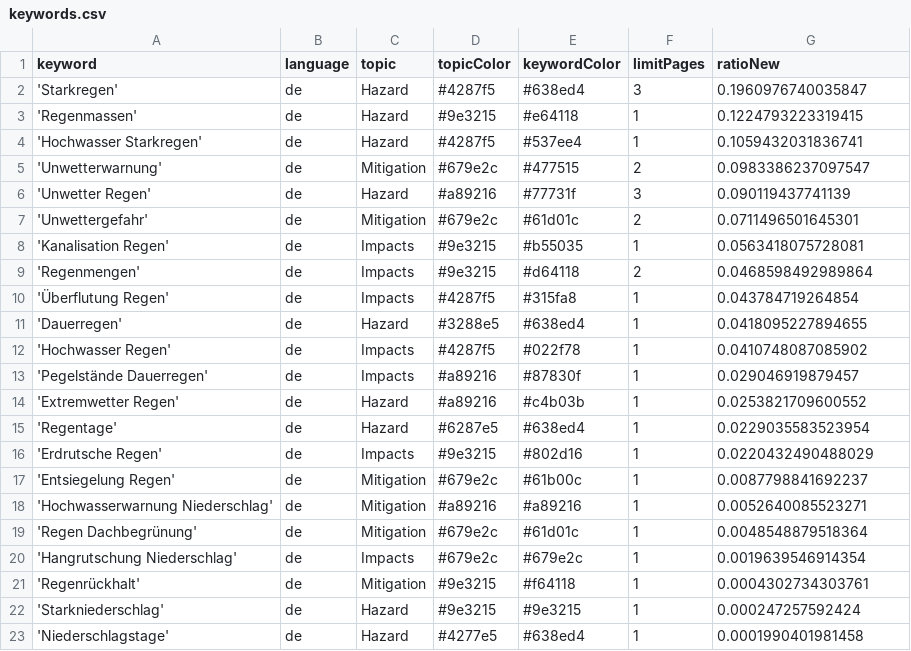
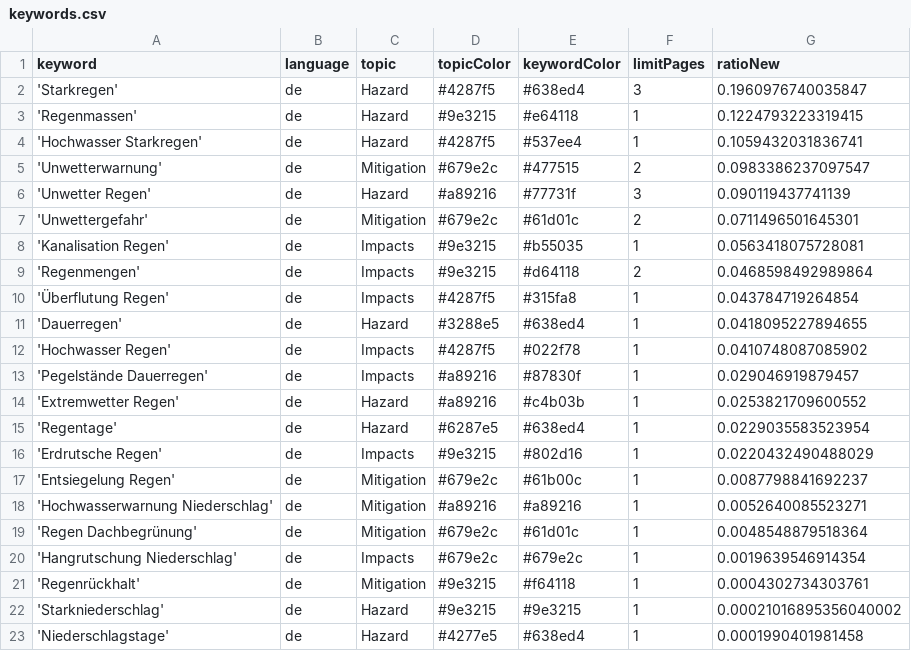
Before and after one commit to jannikdo28-news/RainIsComing, a CSV file: keywords.csv, drawn as a sheet.

Commit message:
Commit from GitHub Actions (harvest:0.0)

```diff
--- a/keywords.csv
+++ b/keywords.csv
@@ -21,3 +21,3 @@ keyword,language,topic,topicColor,keywordColor,limitPages,ratioNew
 'Regenrückhalt',de,Mitigation,#9e3215,#f64118,1,0.0004302734303761
-'Starkniederschlag',de,Hazard,#9e3215,#9e3215,1,0.000247257592424
+'Starkniederschlag',de,Hazard,#9e3215,#9e3215,1,0.00021016895356040002
 'Niederschlagstage',de,Hazard,#4277e5,#638ed4,1,0.0001990401981458
```
